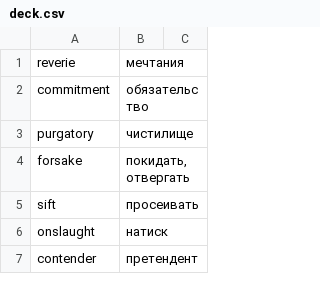
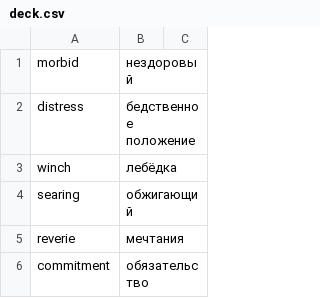
Before and after one commit to koryuun/wordpairs, a CSV file: decks/words/deck.csv, drawn as a sheet; only a part is shown; the shorter side is filled out with more unchanged rows; the diff names each change by its address in the sheet, - before the commit and + after, or states it on an @@ line.

```diff
--- a/decks/words/deck.csv
+++ b/decks/words/deck.csv
+row 1: morbid | нездоровый
+row 2: distress | бедственное положение
+row 3: winch | лебёдка
+row 4: searing | обжигающий
```
Also changed, not shown: 6 other files.
